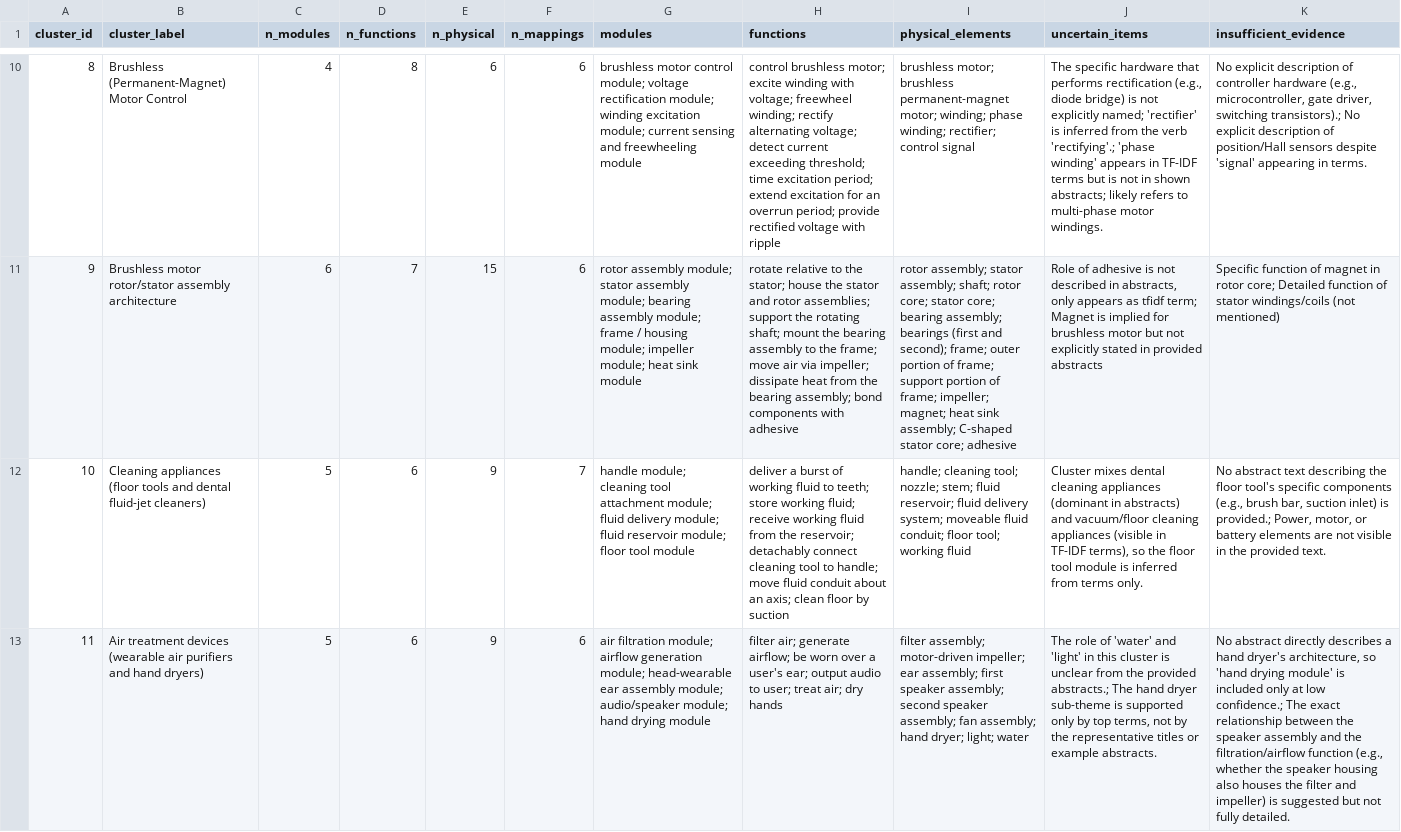
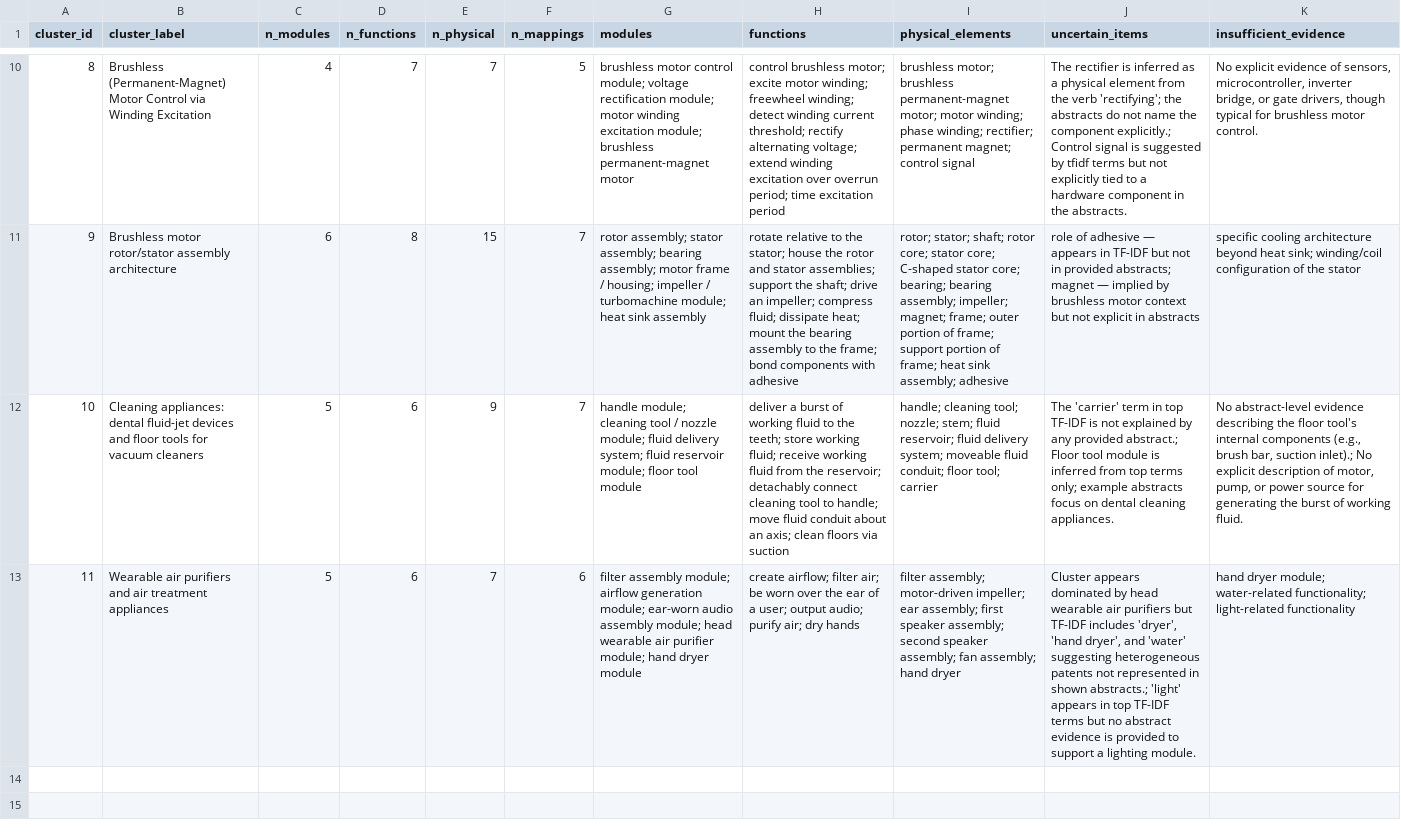
Before and after one commit to hanliger/dyson-patent-text-mining, a CSV file: outputs/cluster_product_engineering_overview.csv, drawn as a sheet; only a part is shown, gaps mark what is left out; the diff covers the shown part only; the diff names each change by its address in the sheet, - before the commit and + after, or states it on an @@ line.

```diff
--- a/outputs/cluster_product_engineering_overview.csv
+++ b/outputs/cluster_product_engineering_overview.csv
-B10 (cluster_label): …Motor Control
+B10 (cluster_label): …Motor Control via Winding Excitation
-D10 (n_functions): 8
+D10 (n_functions): 7
-E10 (n_physical): 6
+E10 (n_physical): 7
-F10 (n_mappings): 6
+F10 (n_mappings): 5
-G10 (modules): …rectification module; winding excitation module; current sensing and freewheeling module
+G10 (modules): …rectification module; motor winding excitation module; brushless permanent-magnet motor
-H10 (functions): …motor; excite winding with voltage; freewheel winding; rectify alternating voltage; detect current exceeding threshold; time excitation period; extend excitation for an overrun period; provide rectified voltage with ripple
+H10 (functions): …motor; excite motor winding; freewheel winding; detect winding current threshold; rectify alternating voltage; extend winding excitation over overrun period; time excitation period
-I10 (physical_elements): …permanent-magnet motor; winding; phase winding; rectifier; control signal
+I10 (physical_elements): …permanent-magnet motor; motor winding; phase winding; rectifier; permanent magnet; control signal
-J10 (uncertain_items): The specific hardware that performs rectification (e.g., diode bridge) is not explicitly named; 'rectifier' is inferred from the verb 'rectifying'.; 'phase winding' appears in TF-IDF terms but is not in shown abstracts; likely refers to multi-phase motor windings.
+J10 (uncertain_items): The rectifier is inferred as a physical element from the verb 'rectifying'; the abstracts do not name the component explicitly.; Control signal is suggested by tfidf terms but not explicitly tied to a hardware component in the abstracts.
-K10 (insufficient_evidence): No explicit description of controller hardware (e.g., microcontroller, gate driver, switching transistors).; No explicit description of position/Hall sensors despite 'signal' appearing in terms.
+K10 (insufficient_evidence): No explicit evidence of sensors, microcontroller, inverter bridge, or gate drivers, though typical for brushless motor control.
-D11 (n_functions): 7
+D11 (n_functions): 8
-F11 (n_mappings): 6
+F11 (n_mappings): 7
-G11 (modules): rotor assembly module; stator assembly module; bearing assembly module; frame / housing module; impeller module; heat sink module
+G11 (modules): rotor assembly; stator assembly; bearing assembly; motor frame / housing; impeller / turbomachine module; heat sink assembly
-H11 (functions): …house the stator and rotor assemblies; support the rotating shaft; mount the bearing assembly to the frame; move air via impeller; dissipate heat from the bearing assembly; bond components…
+H11 (functions): …house the rotor and stator assemblies; support the shaft; drive an impeller; compress fluid; dissipate heat; mount the bearing assembly to the frame; bond components…
-I11 (physical_elements): rotor assembly; stator assembly; shaft; rotor core; stator core; bearing assembly; bearings (first and second); frame; outer portion of frame; support portion of frame; impeller; magnet; heat sink assembly; C-shaped stator core; adhesive
+I11 (physical_elements): rotor; stator; shaft; rotor core; stator core; C-shaped stator core; bearing; bearing assembly; impeller; magnet; frame; outer portion of frame; support portion of frame; heat sink assembly; adhesive
-J11 (uncertain_items): Role of adhesive is not described in abstracts, only appears as tfidf term; Magnet is implied for brushless motor but not explicitly stated in provided abstracts
+J11 (uncertain_items): role of adhesive — appears in TF-IDF but not in provided abstracts; magnet — implied by brushless motor context but not explicit in abstracts
-K11 (insufficient_evidence): Specific function of magnet in rotor core; Detailed function of stator windings/coils (not mentioned)
+K11 (insufficient_evidence): specific cooling architecture beyond heat sink; winding/coil configuration of the stator
-B12 (cluster_label): Cleaning appliances (floor tools and dental fluid-jet cleaners)
+B12 (cluster_label): Cleaning appliances: dental fluid-jet devices and floor tools for vacuum cleaners
-G12 (modules): …cleaning tool attachment module; fluid delivery module; fluid reservoir…
+G12 (modules): …cleaning tool / nozzle module; fluid delivery system; fluid reservoir…
-H12 (functions): …fluid to teeth; store working fluid; receive working fluid from the reservoir; detachably connect cleaning tool to handle; move fluid conduit about an axis; clean floor by suction
+H12 (functions): …fluid to the teeth; store working fluid; receive working fluid from the reservoir; detachably connect cleaning tool to handle; move fluid conduit about an axis; clean floors via suction
-I12 (physical_elements): …floor tool; working fluid
+I12 (physical_elements): …floor tool; carrier
-J12 (uncertain_items): Cluster mixes dental cleaning appliances (dominant in abstracts) and vacuum/floor cleaning appliances (visible in TF-IDF terms), so the floor tool module is inferred from terms only.
+J12 (uncertain_items): The 'carrier' term in top TF-IDF is not explained by any provided abstract.; Floor tool module is inferred from top terms only; example abstracts focus on dental cleaning appliances.
-K12 (insufficient_evidence): No abstract text describing the floor tool's specific components (e.g., brush bar, suction inlet) is provided.; Power, motor, or battery elements are not visible in the provided text.
+K12 (insufficient_evidence): No abstract-level evidence describing the floor tool's internal components (e.g., brush bar, suction inlet).; No explicit description of motor, pump, or power source for generating the burst of working fluid.
-B13 (cluster_label): Air treatment devices (wearable air purifiers and hand dryers)
+B13 (cluster_label): Wearable air purifiers and air treatment appliances
-E13 (n_physical): 9
+E13 (n_physical): 7
-G13 (modules): air filtration module; airflow generation module; head-wearable ear assembly module; audio/speaker module; hand drying module
+G13 (modules): filter assembly module; airflow generation module; ear-worn audio assembly module; head wearable air purifier module; hand dryer module
-H13 (functions): filter air; generate airflow; be worn over a user's ear; output audio to user; treat air; dry…
+H13 (functions): create airflow; filter air; be worn over the ear of a user; output audio; purify air; dry…
-I13 (physical_elements): …assembly; hand dryer; light; water
+I13 (physical_elements): …assembly; hand dryer
-J13 (uncertain_items): The role of 'water' and 'light' in this cluster is unclear from the provided abstracts.; The hand dryer sub-theme is supported only by top terms, not by the representative titles or example abstracts.
+J13 (uncertain_items): Cluster appears dominated by head wearable air purifiers but TF-IDF includes 'dryer', 'hand dryer', and 'water' suggesting heterogeneous patents not represented in shown abstracts.; 'light' appears in top TF-IDF terms but no abstract evidence is provided to support a lighting module.
-K13 (insufficient_evidence): No abstract directly describes a hand dryer's architecture, so 'hand drying module' is included only at low confidence.; The exact relationship between the speaker assembly and the filtration/airflow function (e.g., whether the speaker housing also houses the filter and impeller) is suggested but not fully detailed.
+K13 (insufficient_evidence): hand dryer module; water-related functionality; light-related functionality
```
Also changed, not shown: 53 edited cells elsewhere in this file, outputs/cluster_function_physical_mappings.csv, outputs/cluster_functional_elements.csv, 13 other files.
